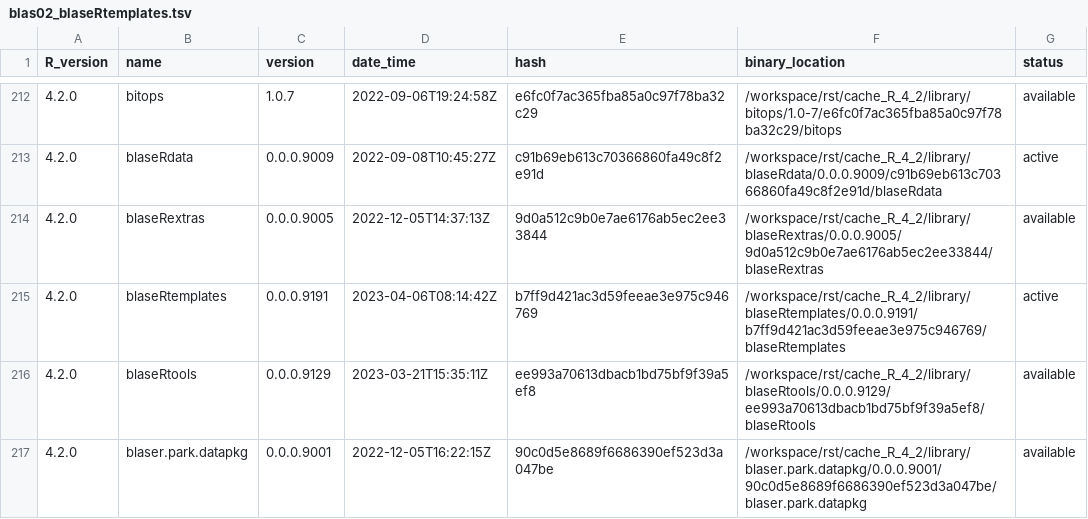
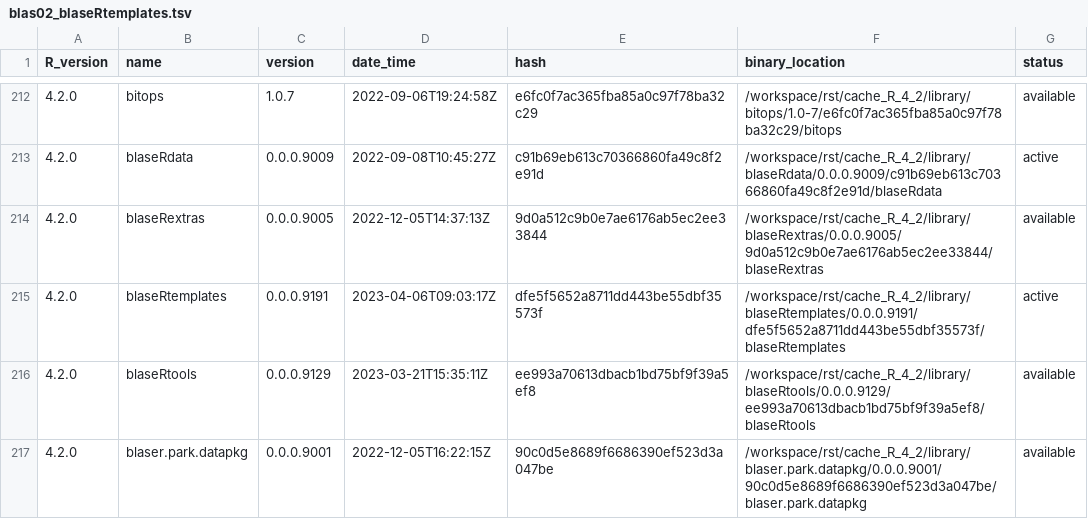
Before and after one commit to blaserlab/blaseRtemplates, a TSV file: library_catalogs/blas02_blaseRtemplates.tsv, drawn as a sheet; only a part is shown, gaps mark what is left out.

```diff
--- a/library_catalogs/blas02_blaseRtemplates.tsv
+++ b/library_catalogs/blas02_blaseRtemplates.tsv
@@ -214,3 +214,3 @@ R_version	name	version	date_time	hash	binary_location	status
 4.2.0	blaseRextras	0.0.0.9005	2022-12-05T14:37:13Z	9d0a512c9b0e7ae6176ab5ec2ee33844	/workspace/rst/cache_R_4_2/library/blaseRextras/0.0.0.9005/9d0a512c9b0e7ae6176ab5ec2ee33844/blaseRextras	available
-4.2.0	blaseRtemplates	0.0.0.9191	2023-04-06T08:14:42Z	b7ff9d421ac3d59feeae3e975c946769	/workspace/rst/cache_R_4_2/library/blaseRtemplates/0.0.0.9191/b7ff9d421ac3d59feeae3e975c946769/blaseRtemplates	active
+4.2.0	blaseRtemplates	0.0.0.9191	2023-04-06T09:03:17Z	dfe5f5652a8711dd443be55dbf35573f	/workspace/rst/cache_R_4_2/library/blaseRtemplates/0.0.0.9191/dfe5f5652a8711dd443be55dbf35573f/blaseRtemplates	active
 4.2.0	blaseRtools	0.0.0.9129	2023-03-21T15:35:11Z	ee993a70613dbacb1bd75bf9f39a5ef8	/workspace/rst/cache_R_4_2/library/blaseRtools/0.0.0.9129/ee993a70613dbacb1bd75bf9f39a5ef8/blaseRtools	available
```
Also changed, not shown: 52 other files.
